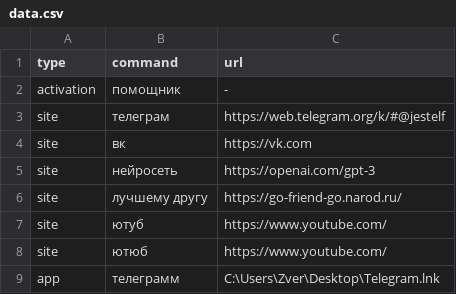
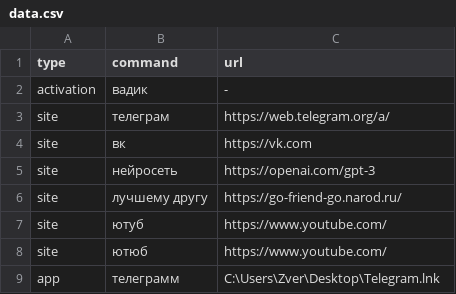
Before and after one commit to Lex1k0n/helper, a CSV file: data.csv, drawn as a sheet.

```diff
--- a/data.csv
+++ b/data.csv
@@ -1,4 +1,4 @@
 type,command,url
-activation,помощник,-
-site,телеграм,https://web.telegram.org/k/#@jestelf
+activation,вадик,-
+site,телеграм,https://web.telegram.org/a/
 site,вк,https://vk.com
```
Also changed, not shown: 7 other files.
